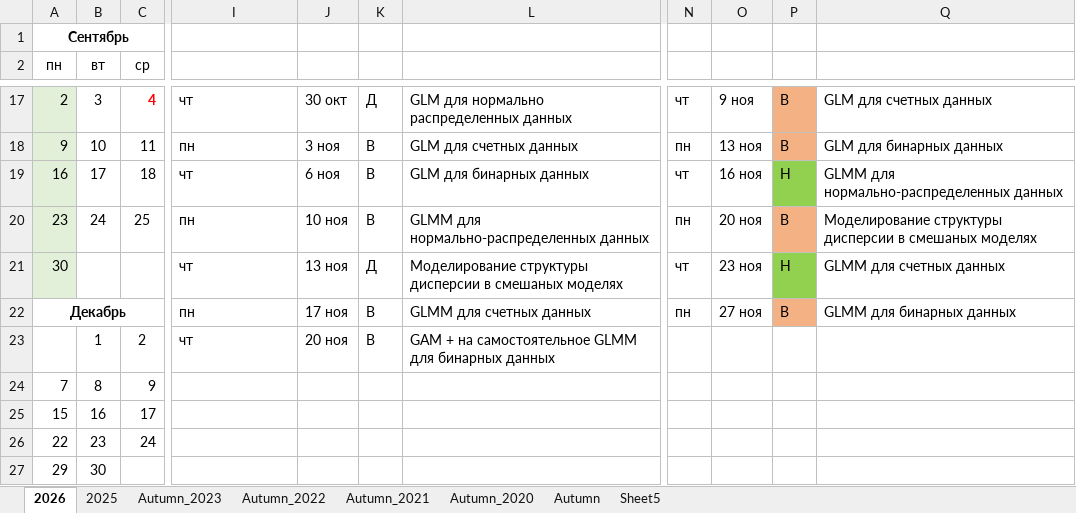
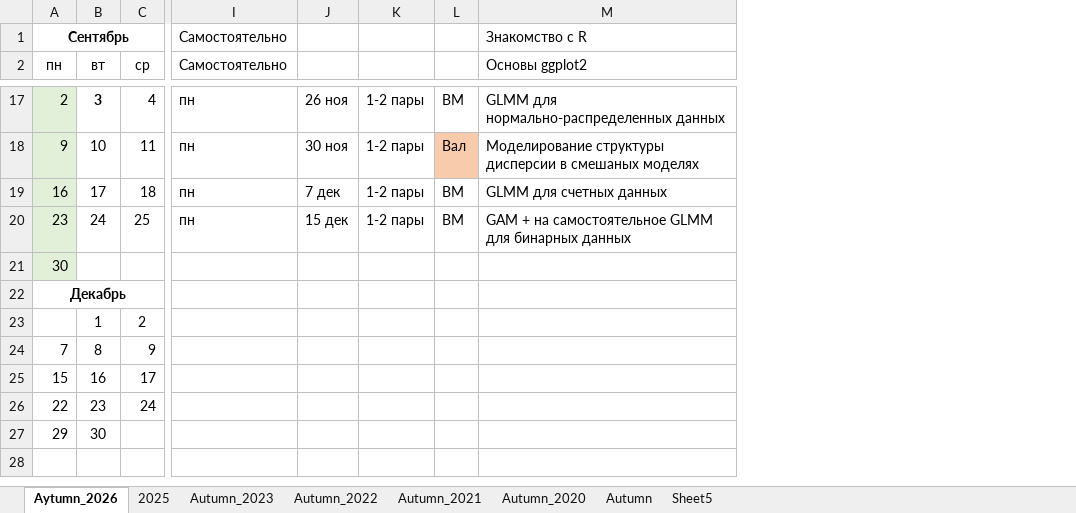
Before and after one commit to polydora/linmodr, an Excel workbook: Timetable.xlsx, sheet Aytumn_2026, drawn as a sheet; only a part is shown, gaps mark what is left out; values as stored, in another font and other column widths than the file's, no borders; removed rows and columns are numbered as before the commit, all else as after; the diff covers the shown part only; the diff names each change by its address in the sheet, - before the commit and + after, or states it on an @@ line.

```diff
--- a/Timetable.xlsx (sheet Aytumn_2026)
+++ b/Timetable.xlsx (sheet Aytumn_2026)
-sheet tab: 2026
+sheet tab: Aytumn_2026
-column J, rows 17-23: 30 окт | 3 ноя | 6 ноя | 10 ноя | 13 ноя | 17 ноя | 20 ноя
-column K, rows 17-23: Д | В | В | В | Д | В | В
+column J, rows 17-20: 26 ноя | 30 ноя | 7 дек | 15 дек
+column K, rows 17-20: all 1-2 пары
+column L, rows 17-20: ВМ | Вал | ВМ | ВМ
-column N, rows 17-22: чт | пн | чт | пн | чт | пн
-column O, rows 17-22: 9 ноя | 13 ноя | 16 ноя | 20 ноя | 23 ноя | 27 ноя
-column P, rows 17-22: В | B | Н | B | Н | B
-column Q, rows 17-22: GLM для счетных данных | GLM для бинарных данных | GLMM для нормально-распределенных данных | Моделирование структуры дисперсии в смешаных моделях | GLMM для счетных данных | GLMM для бинарных данных
-I1:I2 (Самостоятельно): (empty)
+I1:I2 (Самостоятельно): Самостоятельно
-M1 (Основы ggplot2): (empty)
+M1 (Основы ggplot2): Знакомство с R
-M2: (empty)
+M2: Основы ggplot2
-B17 bold: off
+B17 bold: on
@@ C17 bold: on → off, text colour: #FF0000 → black @@
-I17 (Самостоятельно): чт
+I17 (Самостоятельно): пн
-M17 (Основы ggplot2): GLM для нормально распределенных данных
+M17 (Основы ggplot2): GLMM для нормально-распределенных данных
-M18 (Основы ggplot2): GLM для счетных данных
+M18 (Основы ggplot2): Моделирование структуры дисперсии в смешаных моделях
-I19 (Самостоятельно): чт
+I19 (Самостоятельно): пн
-M19 (Основы ggplot2): GLM для бинарных данных
+M19 (Основы ggplot2): GLMM для счетных данных
-M20 (Основы ggplot2): GLMM для нормально-распределенных данных
+M20 (Основы ggplot2): GAM + на самостоятельное GLMM для бинарных данных
-I21 (Самостоятельно): чт
+I21 (Самостоятельно): (empty)
-M21 (Основы ggplot2): Моделирование структуры дисперсии в смешаных моделях
+M21 (Основы ggplot2): (empty)
-I22 (Самостоятельно): пн
+I22 (Самостоятельно): (empty)
-M22 (Основы ggplot2): GLMM для счетных данных
+M22 (Основы ggplot2): (empty)
-I23 (Самостоятельно): чт
+I23 (Самостоятельно): (empty)
-M23 (Основы ggplot2): GAM + на самостоятельное GLMM для бинарных данных
+M23 (Основы ggplot2): (empty)
```
Also changed, not shown: 1 removed column, 20 edited cells and cell formats elsewhere in this sheet, sheet 2025, 2 other files.
